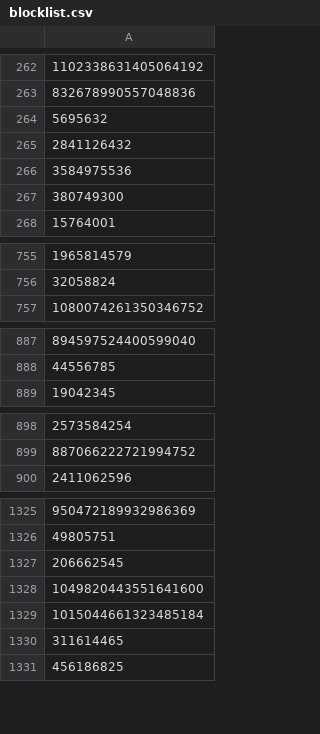
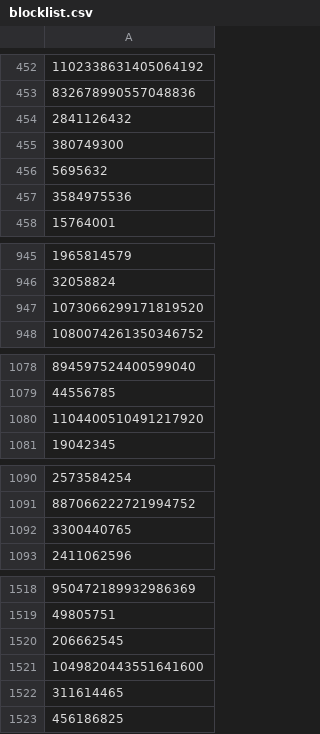
Before and after one commit to ssrzz/blocklist, a CSV file: blocklist.csv, drawn as a sheet; only a part is shown, gaps mark what is left out; the diff covers the shown part only.

```diff
--- a/blocklist.csv
+++ b/blocklist.csv
@@ -263,6 +453,6 @@
 832678990557048836
-5695632
 2841126432
-3584975536
 380749300
+5695632
+3584975536
 15764001
@@ -756,2 +946,3 @@
 32058824
+1073066299171819520
 1080074261350346752
@@ -888,2 +1079,3 @@
 44556785
+1104400510491217920
 19042345
@@ -899,2 +1091,3 @@
 887066222721994752
+3300440765
 2411062596
@@ -1328,3 +1521,2 @@
 1049820443551641600
-1015044661323485184
 311614465
```
Also changed, not shown: 190 added rows and 2 removed rows elsewhere in this file, 3 other files.
